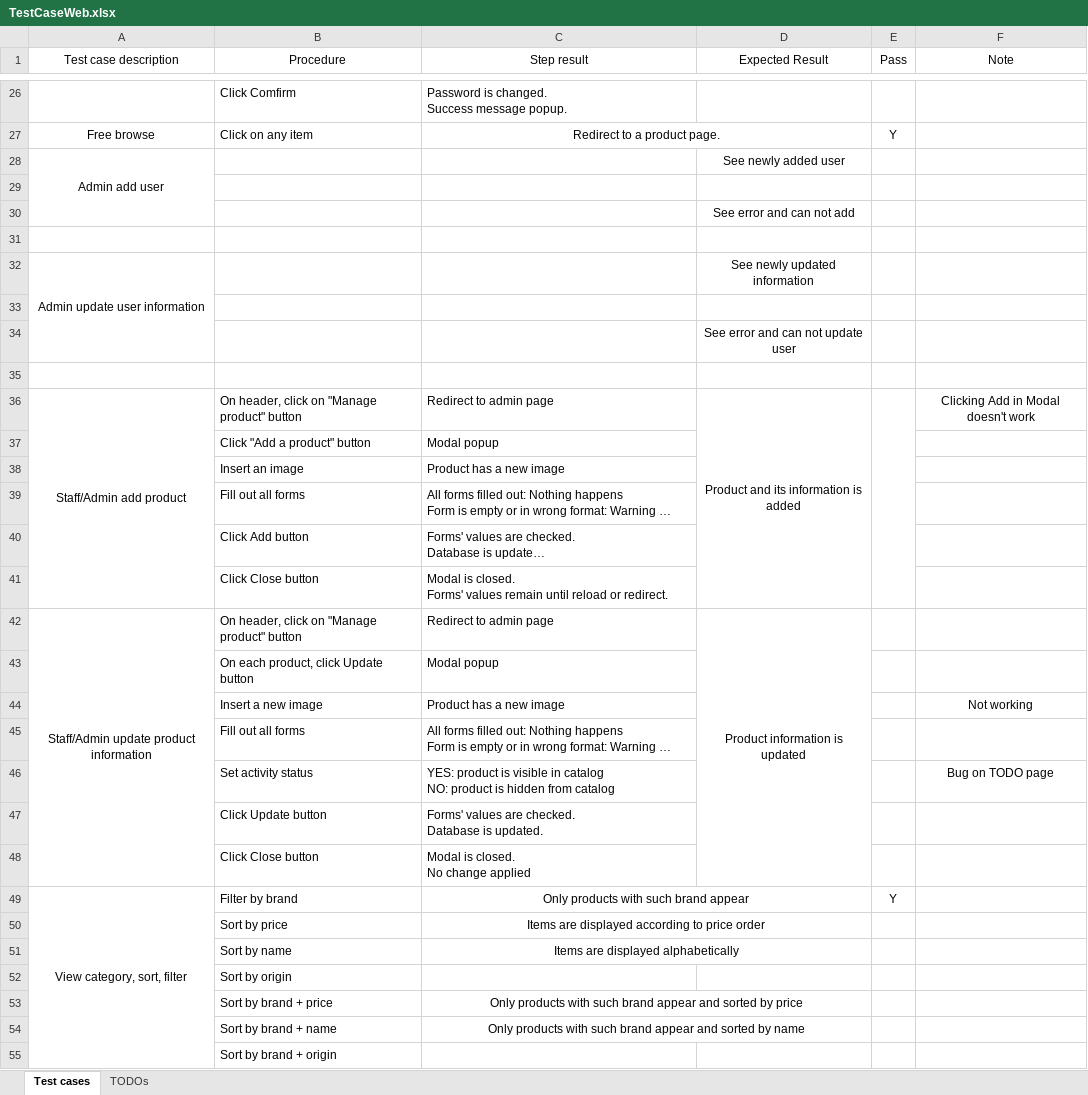
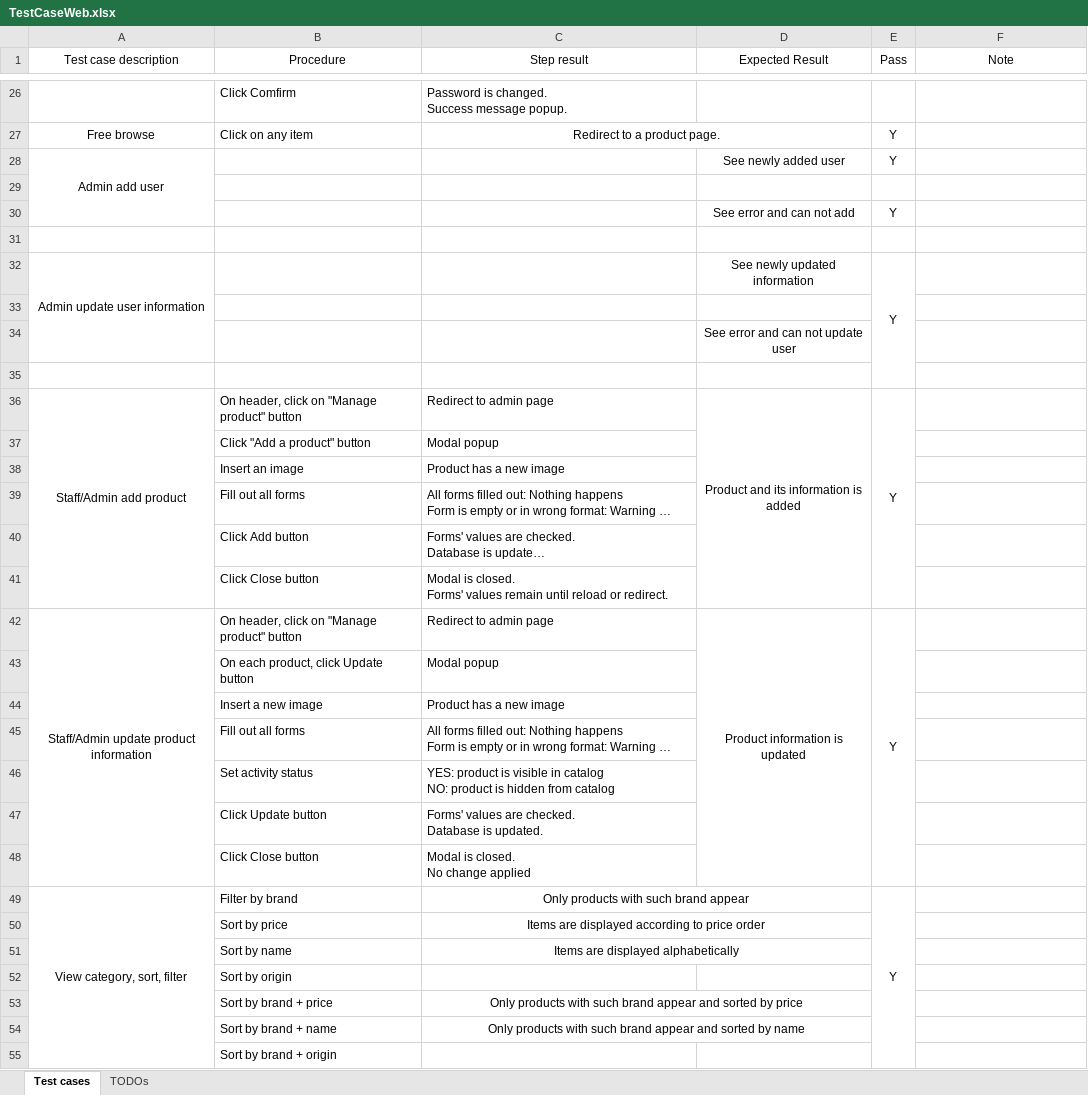
Before and after one commit to ZoroZero/WebProgramming_Assignment, an Excel workbook: TestCaseWeb.xlsx, sheet Test cases, drawn as a sheet; only a part is shown, gaps mark what is left out; long unchanged cells end in …; values as stored, in another font and other column widths than the file's, no borders; the diff names each change by its address in the sheet, - before the commit and + after, or states it on an @@ line.

```diff
--- a/TestCaseWeb.xlsx (sheet Test cases)
+++ b/TestCaseWeb.xlsx (sheet Test cases)
-E28 (Pass): (empty)
+E28 (Pass): Y
-E30 (Pass): (empty)
+E30 (Pass): Y
-E32 (Pass): (empty)
+E32 (Pass): Y
+E32:E35 merged
-E36 (Pass): (empty)
+E36 (Pass): Y
-F36 (Note): Clicking Add in Modal doesn't work
+F36 (Note): (empty)
-E42 (Pass): (empty)
+E42 (Pass): Y
+E42:E48 merged
-F44 (Note): Not working
+F44 (Note): (empty)
-F46 (Note): Bug on TODO page
+F46 (Note): (empty)
+E49:E55 merged
```
Also changed, not shown: charts or pictures, 14 other files.
